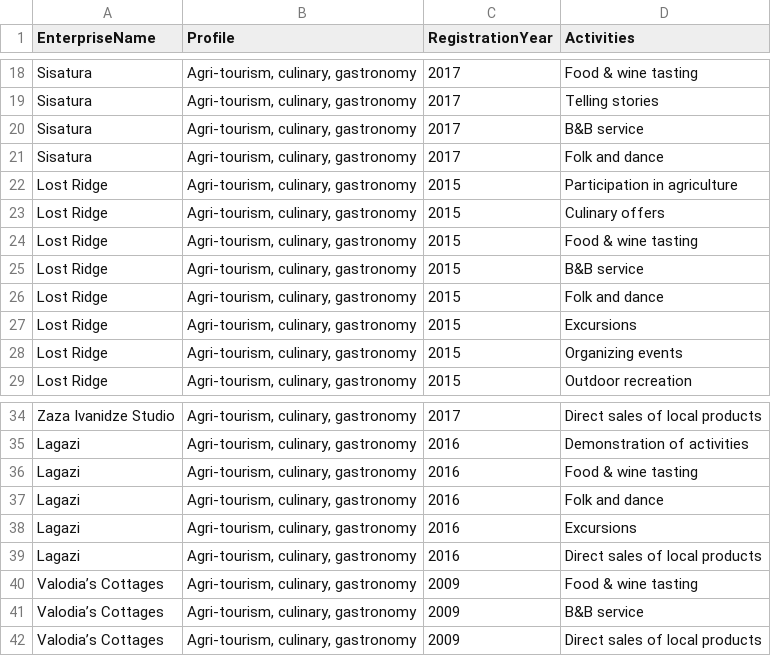
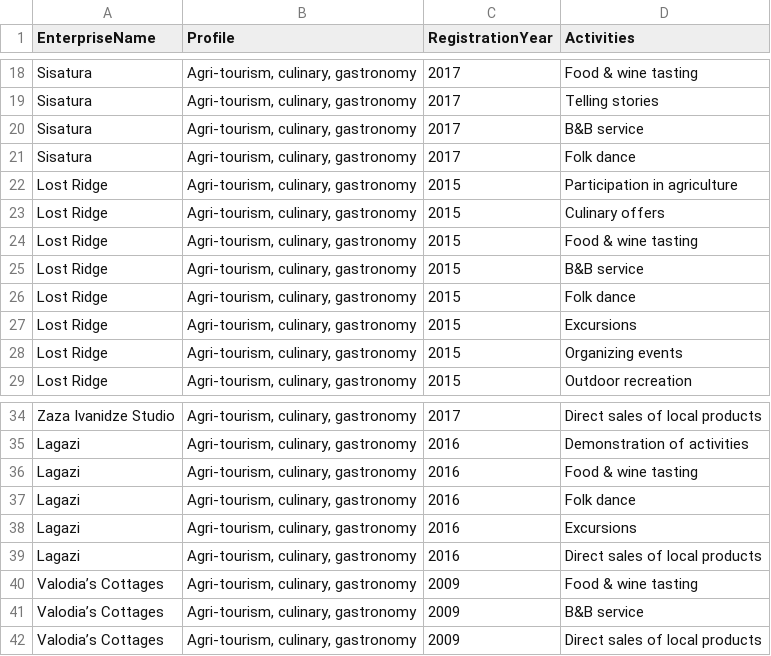
Before and after one commit to Temurgugu/tourism_transformation, a CSV file: data/khartishvili_fig_2_org_profile.csv, drawn as a sheet; only a part is shown, gaps mark what is left out; the diff covers the shown part only.

```diff
--- a/data/khartishvili_fig_2_org_profile.csv
+++ b/data/khartishvili_fig_2_org_profile.csv
@@ -20,3 +20,3 @@ Sisatura,"Agri-tourism, culinary, gastronomy",2017,Telling stories
 Sisatura,"Agri-tourism, culinary, gastronomy",2017,B&B service
-Sisatura,"Agri-tourism, culinary, gastronomy",2017,Folk and dance
+Sisatura,"Agri-tourism, culinary, gastronomy",2017,Folk dance
 Lost Ridge,"Agri-tourism, culinary, gastronomy",2015,Participation in agriculture
@@ -25,3 +25,3 @@ Lost Ridge,"Agri-tourism, culinary, gastronomy",2015,Food & wine tasting
 Lost Ridge,"Agri-tourism, culinary, gastronomy",2015,B&B service
-Lost Ridge,"Agri-tourism, culinary, gastronomy",2015,Folk and dance
+Lost Ridge,"Agri-tourism, culinary, gastronomy",2015,Folk dance
 Lost Ridge,"Agri-tourism, culinary, gastronomy",2015,Excursions
@@ -36,3 +36,3 @@ Lagazi,"Agri-tourism, culinary, gastronomy",2016,Demonstration of activities
 Lagazi,"Agri-tourism, culinary, gastronomy",2016,Food & wine tasting
-Lagazi,"Agri-tourism, culinary, gastronomy",2016,Folk and dance
+Lagazi,"Agri-tourism, culinary, gastronomy",2016,Folk dance
 Lagazi,"Agri-tourism, culinary, gastronomy",2016,Excursions
```
Also changed, not shown: 18 edited cells elsewhere in this file, 14 other files.
